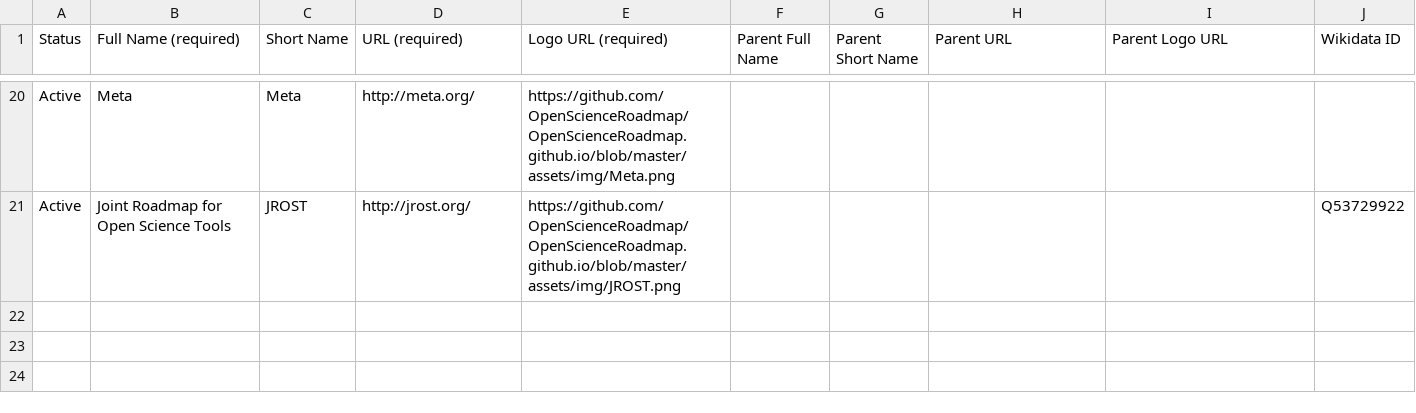
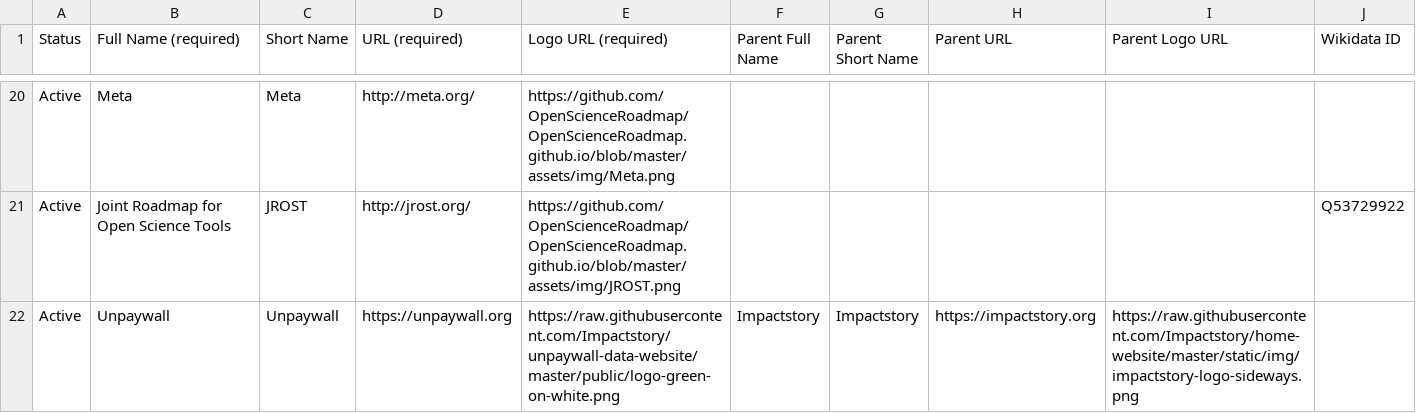
Before and after one commit to OpenScienceRoadmap/jrost, a CSV file: JROSTOrganizations.csv, drawn as a sheet; only a part is shown, gaps mark what is left out.

Commit message:
Add Unpaywall to participants.

```diff
--- a/JROSTOrganizations.csv
+++ b/JROSTOrganizations.csv
@@ -21 +21,2 @@ Active,Meta,Meta,http://meta.org/,https://github.com/OpenScienceRoadmap/OpenScie
 Active,Joint Roadmap for Open Science Tools,JROST,http://jrost.org/,https://github.com/OpenScienceRoadmap/OpenScienceRoadmap.github.io/blob/master/assets/img/JROST.png,,,,,Q53729922
+Active,Unpaywall,Unpaywall,https://unpaywall.org,https://raw.githubusercontent.com/Impactstory/unpaywall-data-website/master/public/logo-green-on-white.png,Impactstory,Impactstory,https://impactstory.org,https://raw.githubusercontent.com/Impactstory/home-website/master/static/img/impactstory-logo-sideways.png,
```
